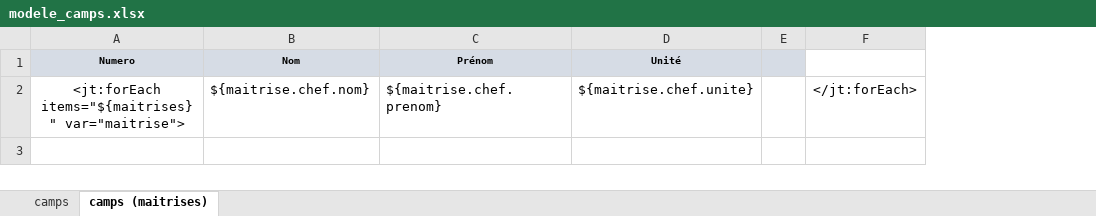
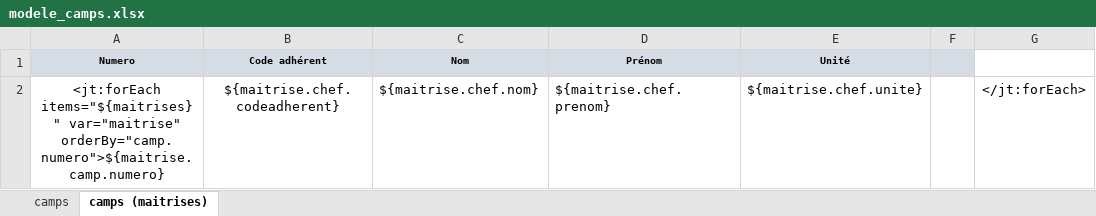
Before and after one commit to outilssgdf/analytiscout, an Excel workbook: fichiers/conf/modele_camps.xlsx, sheet camps (maitrises), drawn as a sheet; values as stored, in another font and other column widths than the file's, no borders; conditional formats not drawn; the diff names each change by its address in the sheet, - before the commit and + after, or states it on an @@ line.

Commit message:
Analyse des camps #29

```diff
--- a/fichiers/conf/modele_camps.xlsx (sheet camps (maitrises))
+++ b/fichiers/conf/modele_camps.xlsx (sheet camps (maitrises))
+column B (Code adhérent), row 2: ${maitrise.chef.codeadherent}
-A2 (Numero): <jt:forEach items="${maitrises}" var="maitrise">
+A2 (Numero): <jt:forEach items="${maitrises}" var="maitrise" orderBy="camp.numero">${maitrise.camp.numero}
```
Also changed, not shown: sheet camps, 1 other file.
